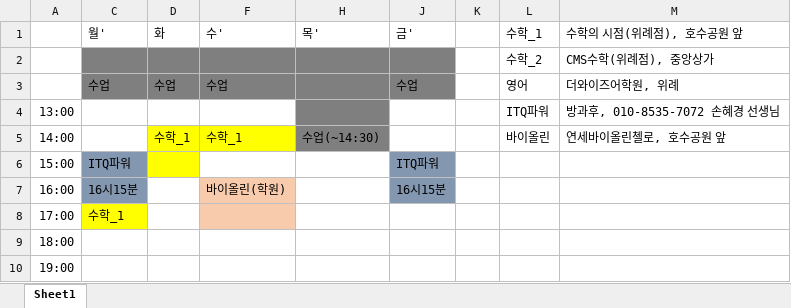
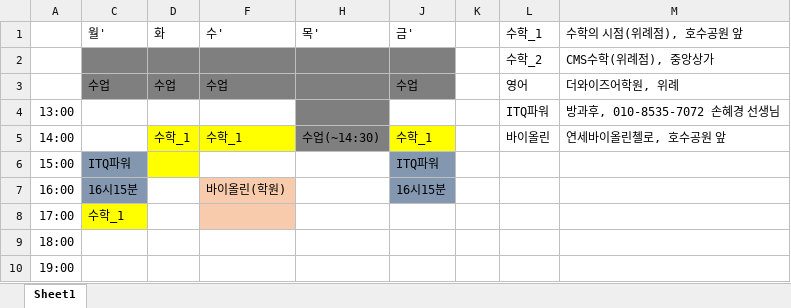
Before and after one commit to gigoc1/python_tutor, an Excel workbook: 태영 시간표_학원.xlsx, sheet Sheet1, drawn as a sheet; values as stored, in another font and other column widths than the file's, no borders; the diff names each change by its address in the sheet, - before the commit and + after, or states it on an @@ line.

Commit message:
태영 시간표 수정

```diff
--- a/태영 시간표_학원.xlsx (sheet Sheet1)
+++ b/태영 시간표_학원.xlsx (sheet Sheet1)
-J5 (금'): (empty)
+J5 (금'): 수학_1
-J5 fill: none
+J5 fill: #FFFF00
```
